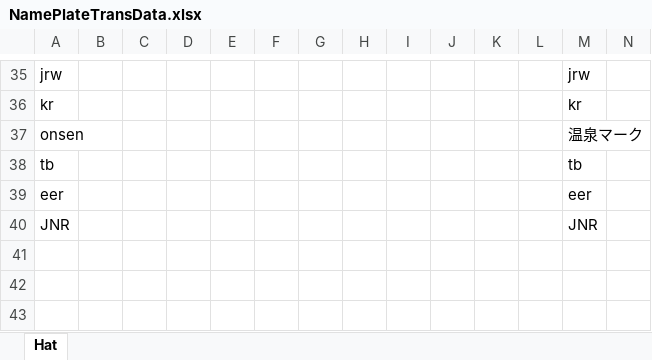
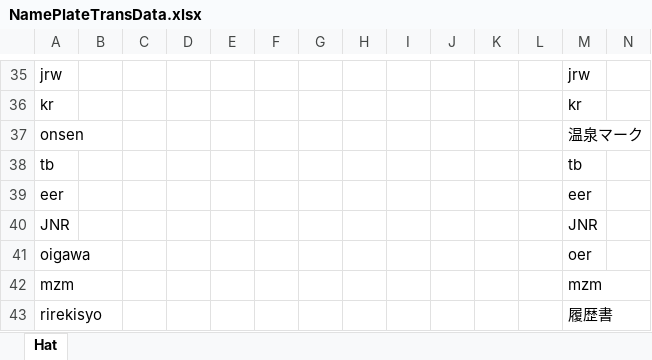
Before and after one commit to yukieiji/ExtremeNamePlate, an Excel workbook: NamePlateTransData.xlsx, sheet Hat, drawn as a sheet; only a part is shown, gaps mark what is left out; values as stored, in another font and other column widths than the file's, no borders; rows hold the shown columns only; the diff names each change by its address in the sheet, - before the commit and + after, or states it on an @@ line.

```diff
--- a/NamePlateTransData.xlsx (sheet Hat)
+++ b/NamePlateTransData.xlsx (sheet Hat)
+row 41: oigawa |  |  |  |  |  |  |  |  |  |  |  | oer
+row 42: mzm |  |  |  |  |  |  |  |  |  |  |  | mzm
+row 43: rirekisyo |  |  |  |  |  |  |  |  |  |  |  | 履歴書
```
Also changed, not shown: 6 other files.
